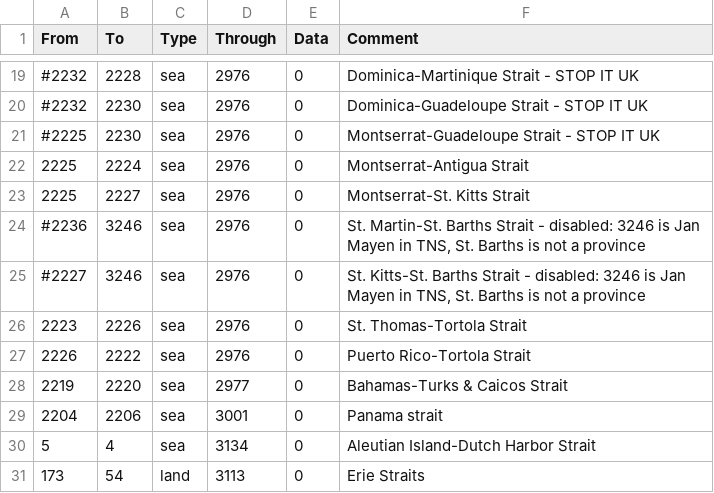
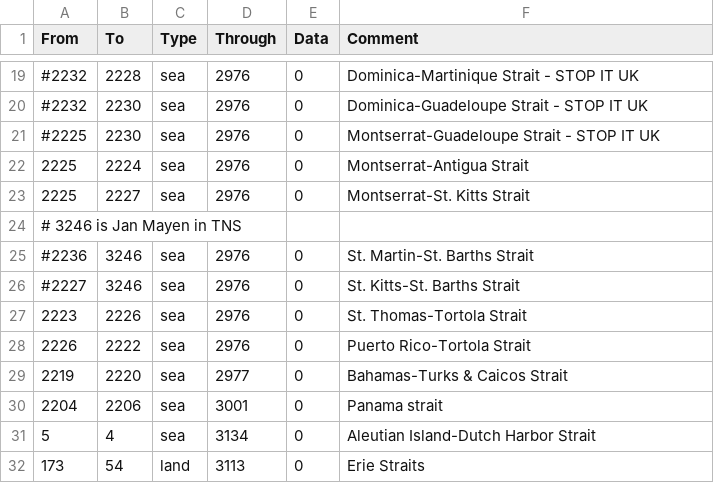
Before and after one commit to Destaro/TNS, a CSV file: struggle/map/adjacencies.csv, drawn as a sheet; only a part is shown, gaps mark what is left out.

```diff
--- a/struggle/map/adjacencies.csv
+++ b/struggle/map/adjacencies.csv
@@ -23,4 +23,5 @@ From;To;Type;Through;Data;Comment
 2225;2227;sea;2976;0;Montserrat-St. Kitts Strait
-#2236;3246;sea;2976;0;St. Martin-St. Barths Strait - disabled: 3246 is Jan Mayen in TNS, St. Barths is not a province
-#2227;3246;sea;2976;0;St. Kitts-St. Barths Strait - disabled: 3246 is Jan Mayen in TNS, St. Barths is not a province
+# 3246 is Jan Mayen in TNS
+#2236;3246;sea;2976;0;St. Martin-St. Barths Strait
+#2227;3246;sea;2976;0;St. Kitts-St. Barths Strait
 2223;2226;sea;2976;0;St. Thomas-Tortola Strait
```
